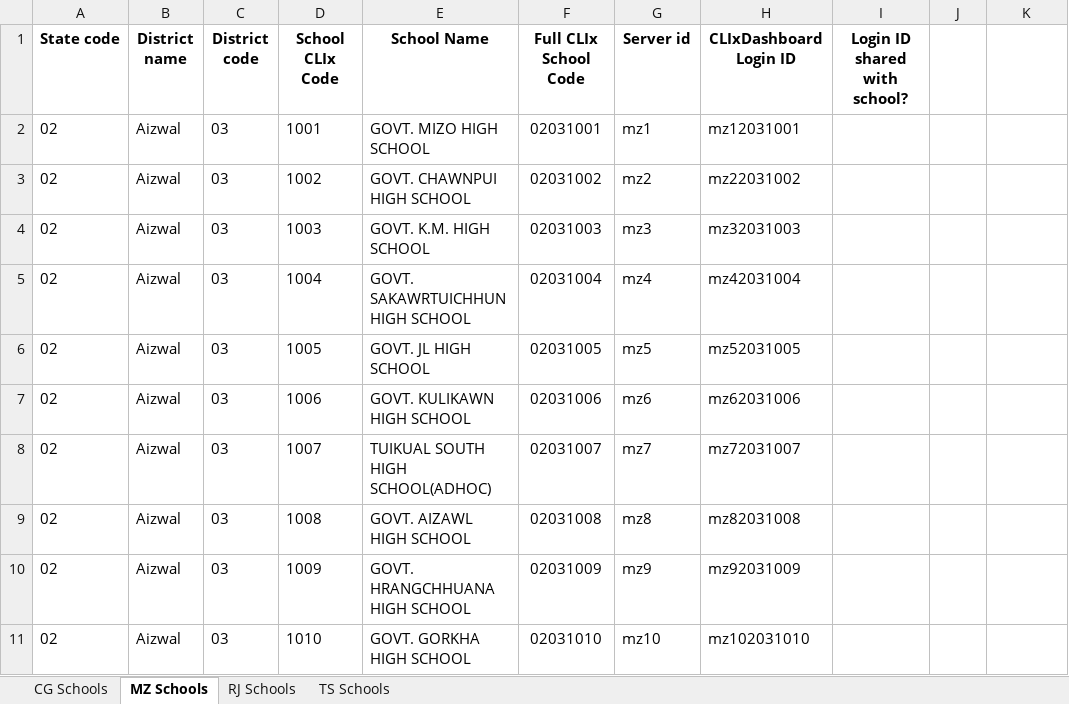
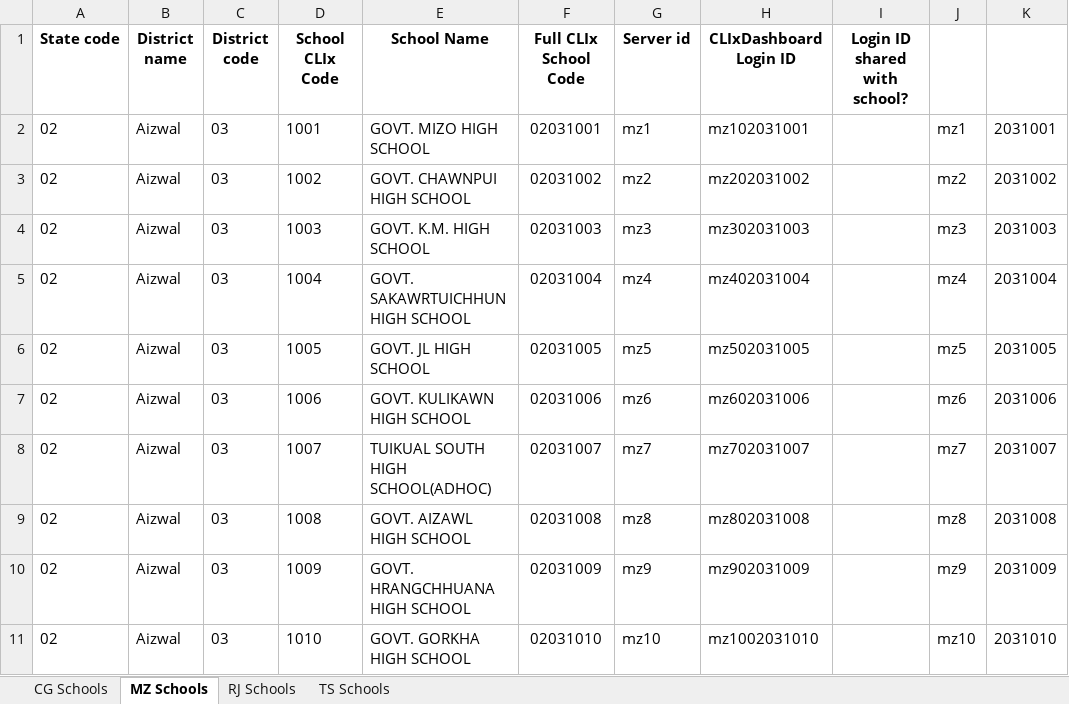
Before and after one commit to CLIxIndia-Dev/clix_dashboard_backend, an Excel workbook: CLIxDashboard-Login-IDs.xlsx, sheet MZ Schools, drawn as a sheet; only a part is shown; values as stored, in another font and other column widths than the file's, no borders; the diff covers the shown part only; the diff names each change by its address in the sheet, - before the commit and + after, or states it on an @@ line.

Commit message:
Changed the sheet, for loginid to hold the trucated 0

```diff
--- a/CLIxDashboard-Login-IDs.xlsx (sheet MZ Schools)
+++ b/CLIxDashboard-Login-IDs.xlsx (sheet MZ Schools)
-H2 (CLIxDashboard Login ID): mz12031001
+H2 (CLIxDashboard Login ID): mz102031001
-J2: (empty)
+J2: mz1
-K2: (empty)
+K2: 2031001
-H3 (CLIxDashboard Login ID): mz22031002
+H3 (CLIxDashboard Login ID): mz202031002
-J3: (empty)
+J3: mz2
-K3: (empty)
+K3: 2031002
-H4 (CLIxDashboard Login ID): mz32031003
+H4 (CLIxDashboard Login ID): mz302031003
-J4: (empty)
+J4: mz3
-K4: (empty)
+K4: 2031003
-H5 (CLIxDashboard Login ID): mz42031004
+H5 (CLIxDashboard Login ID): mz402031004
-J5: (empty)
+J5: mz4
-K5: (empty)
+K5: 2031004
-H6 (CLIxDashboard Login ID): mz52031005
+H6 (CLIxDashboard Login ID): mz502031005
-J6: (empty)
+J6: mz5
-K6: (empty)
+K6: 2031005
-H7 (CLIxDashboard Login ID): mz62031006
+H7 (CLIxDashboard Login ID): mz602031006
-J7: (empty)
+J7: mz6
-K7: (empty)
+K7: 2031006
-H8 (CLIxDashboard Login ID): mz72031007
+H8 (CLIxDashboard Login ID): mz702031007
-J8: (empty)
+J8: mz7
-K8: (empty)
+K8: 2031007
-H9 (CLIxDashboard Login ID): mz82031008
+H9 (CLIxDashboard Login ID): mz802031008
-J9: (empty)
+J9: mz8
-K9: (empty)
+K9: 2031008
-H10 (CLIxDashboard Login ID): mz92031009
+H10 (CLIxDashboard Login ID): mz902031009
-J10: (empty)
+J10: mz9
-K10: (empty)
+K10: 2031009
-H11 (CLIxDashboard Login ID): mz102031010
+H11 (CLIxDashboard Login ID): mz1002031010
-J11: (empty)
+J11: mz10
-K11: (empty)
+K11: 2031010
```
Also changed, not shown: 270 edited cells elsewhere in this sheet, sheet CG Schools.
